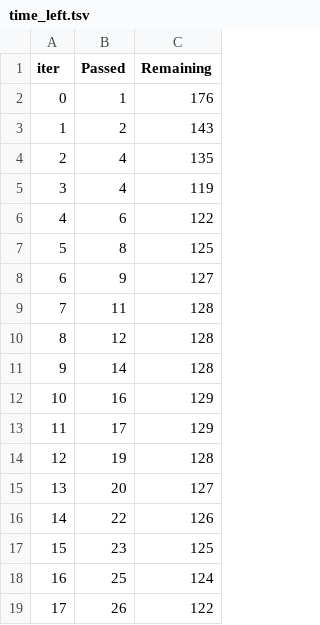
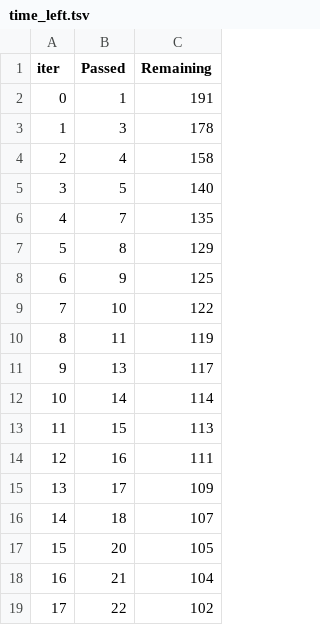
Before and after one commit to saiteemara/mlproject, a TSV file: catboost_info/time_left.tsv, drawn as a sheet; only a part is shown; the diff covers the shown part only.

```diff
--- a/catboost_info/time_left.tsv
+++ b/catboost_info/time_left.tsv
@@ -1,19 +1,19 @@
 iter	Passed	Remaining
-0	1	176
-1	2	143
-2	4	135
-3	4	119
-4	6	122
-5	8	125
-6	9	127
-7	11	128
-8	12	128
-9	14	128
-10	16	129
-11	17	129
-12	19	128
-13	20	127
-14	22	126
-15	23	125
-16	25	124
-17	26	122
+0	1	191
+1	3	178
+2	4	158
+3	5	140
+4	7	135
+5	8	129
+6	9	125
+7	10	122
+8	11	119
+9	13	117
+10	14	114
+11	15	113
+12	16	111
+13	17	109
+14	18	107
+15	20	105
+16	21	104
+17	22	102
```
Also changed, not shown: 114 edited cells elsewhere in this file, 8 other files.
